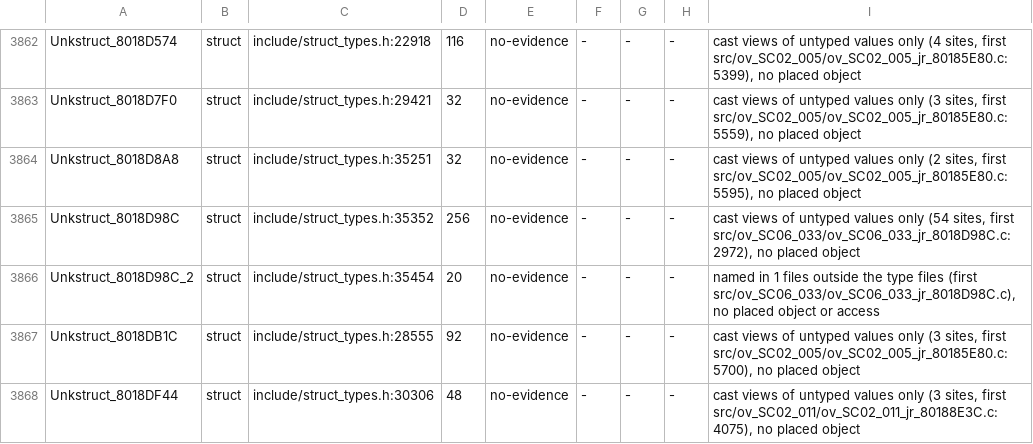
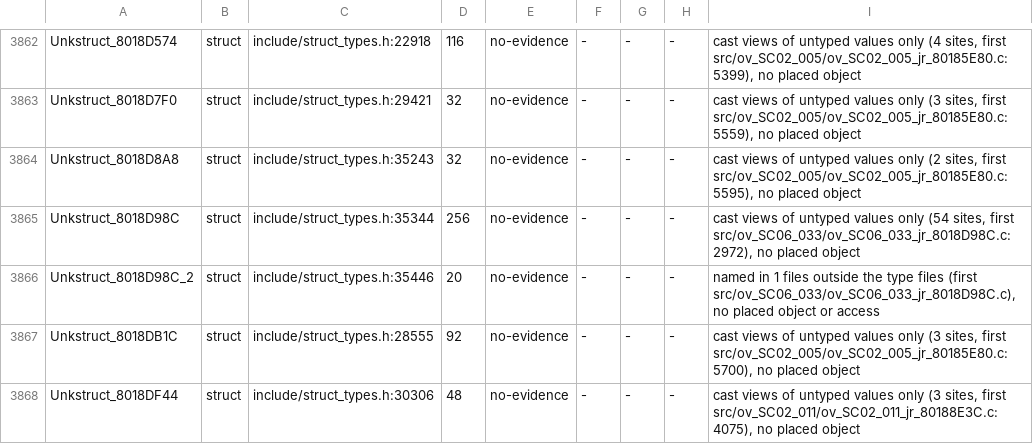
Before and after one commit to Druthulu/BFM-decomp, a TSV file: config/struct_dispositions.tsv, drawn as a sheet; only a part is shown, gaps mark what is left out; the diff covers the shown part only.

```diff
--- a/config/struct_dispositions.tsv
+++ b/config/struct_dispositions.tsv
@@ -3863,5 +3863,5 @@ Unkstruct_8018D574	struct	include/struct_types.h:22918	116	no-evidence	-	-	-	cas
 Unkstruct_8018D7F0	struct	include/struct_types.h:29421	32	no-evidence	-	-	-	cast views of untyped values only (3 sites, first src/ov_SC02_005/ov_SC02_005_jr_80185E80.c:5559), no placed object
-Unkstruct_8018D8A8	struct	include/struct_types.h:35251	32	no-evidence	-	-	-	cast views of untyped values only (2 sites, first src/ov_SC02_005/ov_SC02_005_jr_80185E80.c:5595), no placed object
-Unkstruct_8018D98C	struct	include/struct_types.h:35352	256	no-evidence	-	-	-	cast views of untyped values only (54 sites, first src/ov_SC06_033/ov_SC06_033_jr_8018D98C.c:2972), no placed object
-Unkstruct_8018D98C_2	struct	include/struct_types.h:35454	20	no-evidence	-	-	-	named in 1 files outside the type files (first src/ov_SC06_033/ov_SC06_033_jr_8018D98C.c), no placed object or access
+Unkstruct_8018D8A8	struct	include/struct_types.h:35243	32	no-evidence	-	-	-	cast views of untyped values only (2 sites, first src/ov_SC02_005/ov_SC02_005_jr_80185E80.c:5595), no placed object
+Unkstruct_8018D98C	struct	include/struct_types.h:35344	256	no-evidence	-	-	-	cast views of untyped values only (54 sites, first src/ov_SC06_033/ov_SC06_033_jr_8018D98C.c:2972), no placed object
+Unkstruct_8018D98C_2	struct	include/struct_types.h:35446	20	no-evidence	-	-	-	named in 1 files outside the type files (first src/ov_SC06_033/ov_SC06_033_jr_8018D98C.c), no placed object or access
 Unkstruct_8018DB1C	struct	include/struct_types.h:28555	92	no-evidence	-	-	-	cast views of untyped values only (3 sites, first src/ov_SC02_005/ov_SC02_005_jr_80185E80.c:5700), no placed object
```
Also changed, not shown: 167 edited cells elsewhere in this file, config/dedup_exceptions.tsv, 3 other files.
